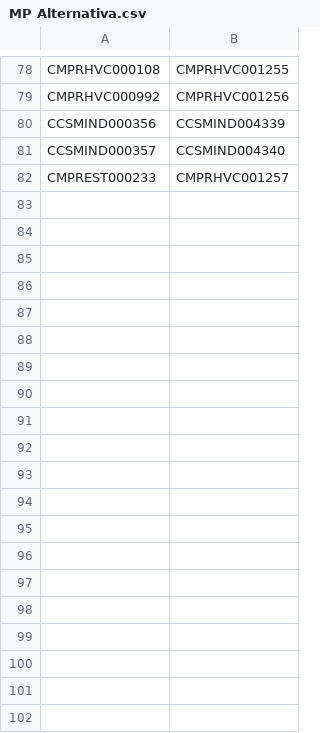
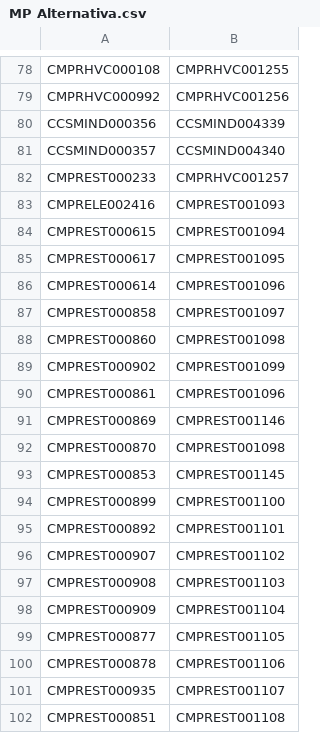
Before and after one commit to Kvgr98/Modular, a CSV file: MP Alternativa.csv, drawn as a sheet; only a part is shown, gaps mark what is left out; the diff covers the shown part only.

Commit message:
Add files via upload

```diff
--- a/MP Alternativa.csv
+++ b/MP Alternativa.csv
@@ -82 +82,21 @@ CCSMIND000357;CCSMIND004340
 CMPREST000233;CMPRHVC001257
+CMPRELE002416;CMPREST001093
+CMPREST000615;CMPREST001094
+CMPREST000617;CMPREST001095
+CMPREST000614;CMPREST001096
+CMPREST000858;CMPREST001097
+CMPREST000860;CMPREST001098
+CMPREST000902;CMPREST001099
+CMPREST000861;CMPREST001096
+CMPREST000869;CMPREST001146
+CMPREST000870;CMPREST001098
+CMPREST000853;CMPREST001145
+CMPREST000899;CMPREST001100
+CMPREST000892;CMPREST001101
+CMPREST000907;CMPREST001102
+CMPREST000908;CMPREST001103
+CMPREST000909;CMPREST001104
+CMPREST000877;CMPREST001105
+CMPREST000878;CMPREST001106
+CMPREST000935;CMPREST001107
+CMPREST000851;CMPREST001108
```
Also changed, not shown: 15 added rows elsewhere in this file.
